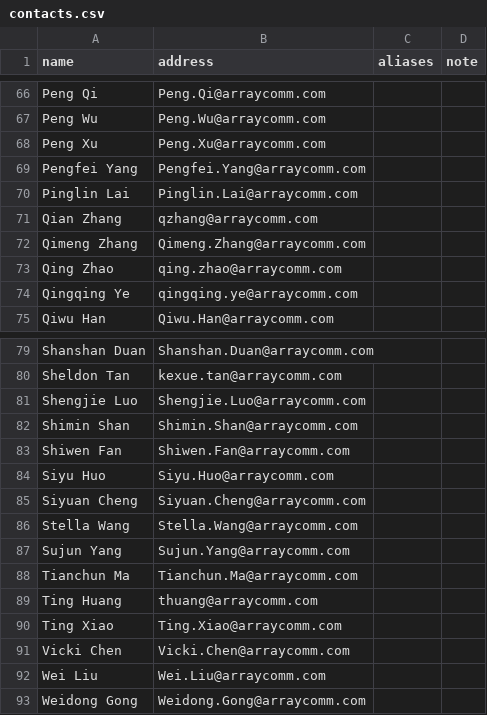
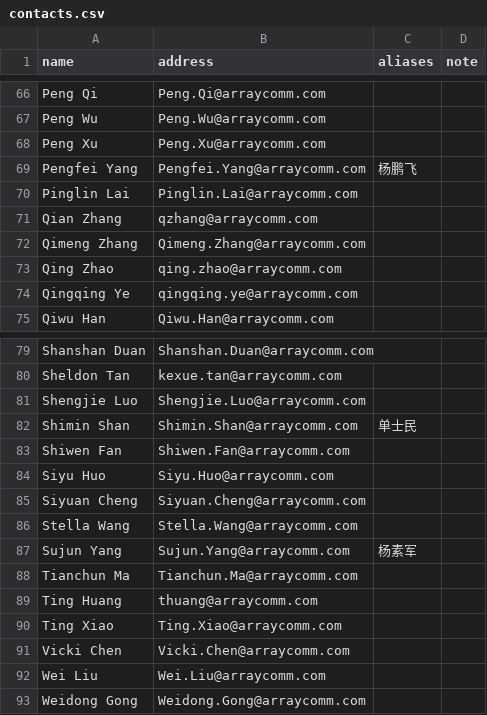
Before and after one commit to RoyWong-gogogo/Calendar-Assist, a CSV file: data/contacts.csv, drawn as a sheet; only a part is shown, gaps mark what is left out.

Commit message:
Add Chinese aliases for three contacts and update sandbox network note

```diff
--- a/data/contacts.csv
+++ b/data/contacts.csv
@@ -68,3 +68,3 @@ Peng Wu,Peng.Wu@arraycomm.com,,
 Peng Xu,Peng.Xu@arraycomm.com,,
-Pengfei Yang,Pengfei.Yang@arraycomm.com,,
+Pengfei Yang,Pengfei.Yang@arraycomm.com,杨鹏飞,
 Pinglin Lai,Pinglin.Lai@arraycomm.com,,
@@ -81,3 +81,3 @@ Sheldon Tan,kexue.tan@arraycomm.com,,
 Shengjie Luo,Shengjie.Luo@arraycomm.com,,
-Shimin Shan,Shimin.Shan@arraycomm.com,,
+Shimin Shan,Shimin.Shan@arraycomm.com,单士民,
 Shiwen Fan,Shiwen.Fan@arraycomm.com,,
@@ -86,3 +86,3 @@ Siyuan Cheng,Siyuan.Cheng@arraycomm.com,,
 Stella Wang,Stella.Wang@arraycomm.com,,
-Sujun Yang,Sujun.Yang@arraycomm.com,,
+Sujun Yang,Sujun.Yang@arraycomm.com,杨素军,
 Tianchun Ma,Tianchun.Ma@arraycomm.com,,
```
Also changed, not shown: 1 other file.
